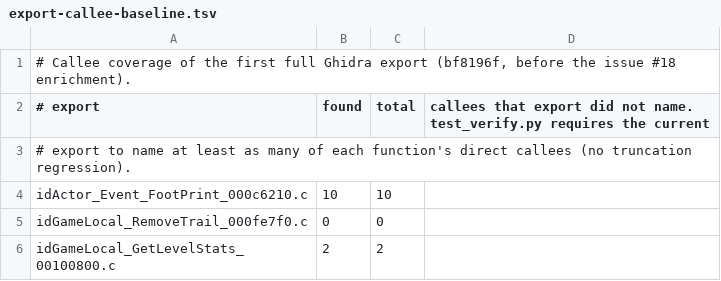
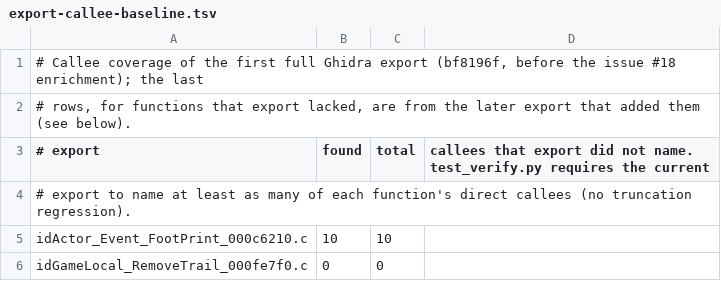
Before and after one commit to wScottSh/chex-trek, a TSV file: decomp-so/verify/export-callee-baseline.tsv, drawn as a sheet; only a part is shown; the shorter side is filled out with more unchanged rows.

```diff
--- a/decomp-so/verify/export-callee-baseline.tsv
+++ b/decomp-so/verify/export-callee-baseline.tsv
@@ -1,2 +1,3 @@
-# Callee coverage of the first full Ghidra export (bf8196f, before the issue #18 enrichment).
+# Callee coverage of the first full Ghidra export (bf8196f, before the issue #18 enrichment); the last
+# rows, for functions that export lacked, are from the later export that added them (see below).
 # export	found	total	callees that export did not name. test_verify.py requires the current
```
Also changed, not shown: 7 other files.
